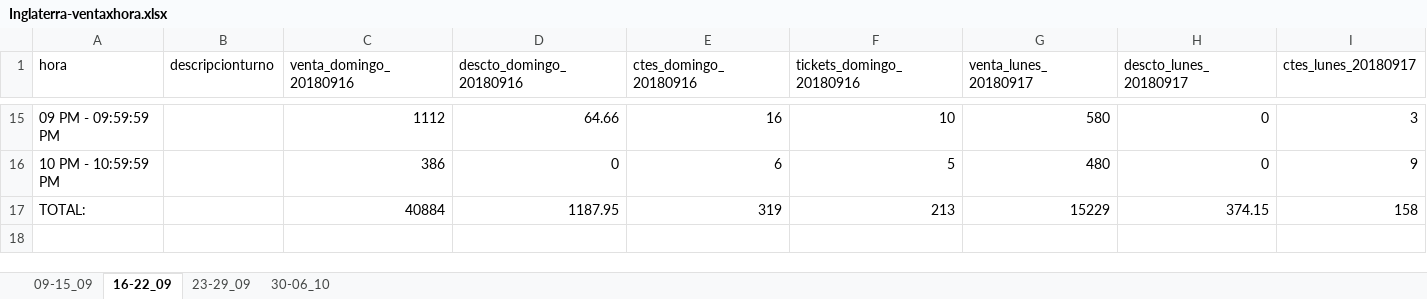
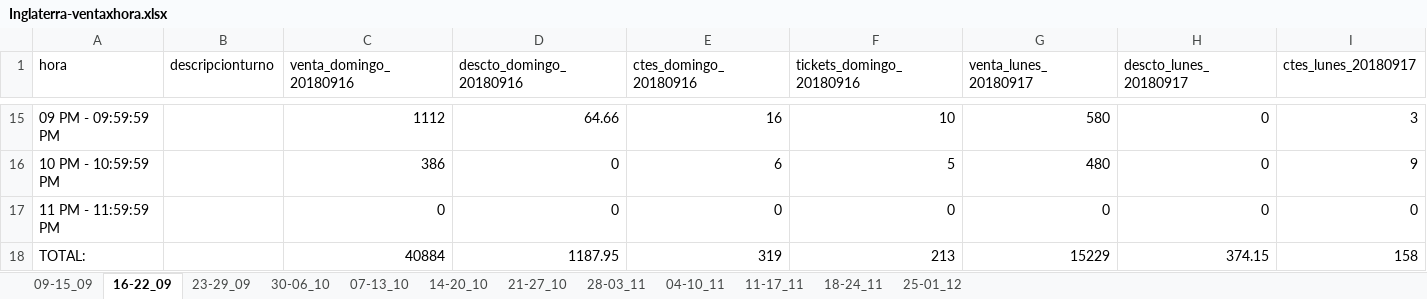
Before and after one commit to agui197/Las-Ro, an Excel workbook: Venta por hora/Inglaterra-ventaxhora.xlsx, sheet 16-22_09, drawn as a sheet; only a part is shown, gaps mark what is left out; values as stored, in another font and other column widths than the file's, no borders; rows hold the shown columns only; the diff names each change by its address in the sheet, - before the commit and + after, or states it on an @@ line.

```diff
--- a/Venta por hora/Inglaterra-ventaxhora.xlsx (sheet 16-22_09)
+++ b/Venta por hora/Inglaterra-ventaxhora.xlsx (sheet 16-22_09)
+sheet tab: 07-13_10
+sheet tab: 14-20_10
+sheet tab: 21-27_10
+sheet tab: 28-03_11
+sheet tab: 04-10_11
+sheet tab: 11-17_11
+sheet tab: 18-24_11
+sheet tab: 25-01_12
+row 17: 11 PM - 11:59:59 PM |  | 0 | 0 | 0 | 0 | 0 | 0 | 0
```
Also changed, not shown: Analisis gastos/prueba.xlsm, Analisis gastos/prueba.xlsx, 3 other files.
